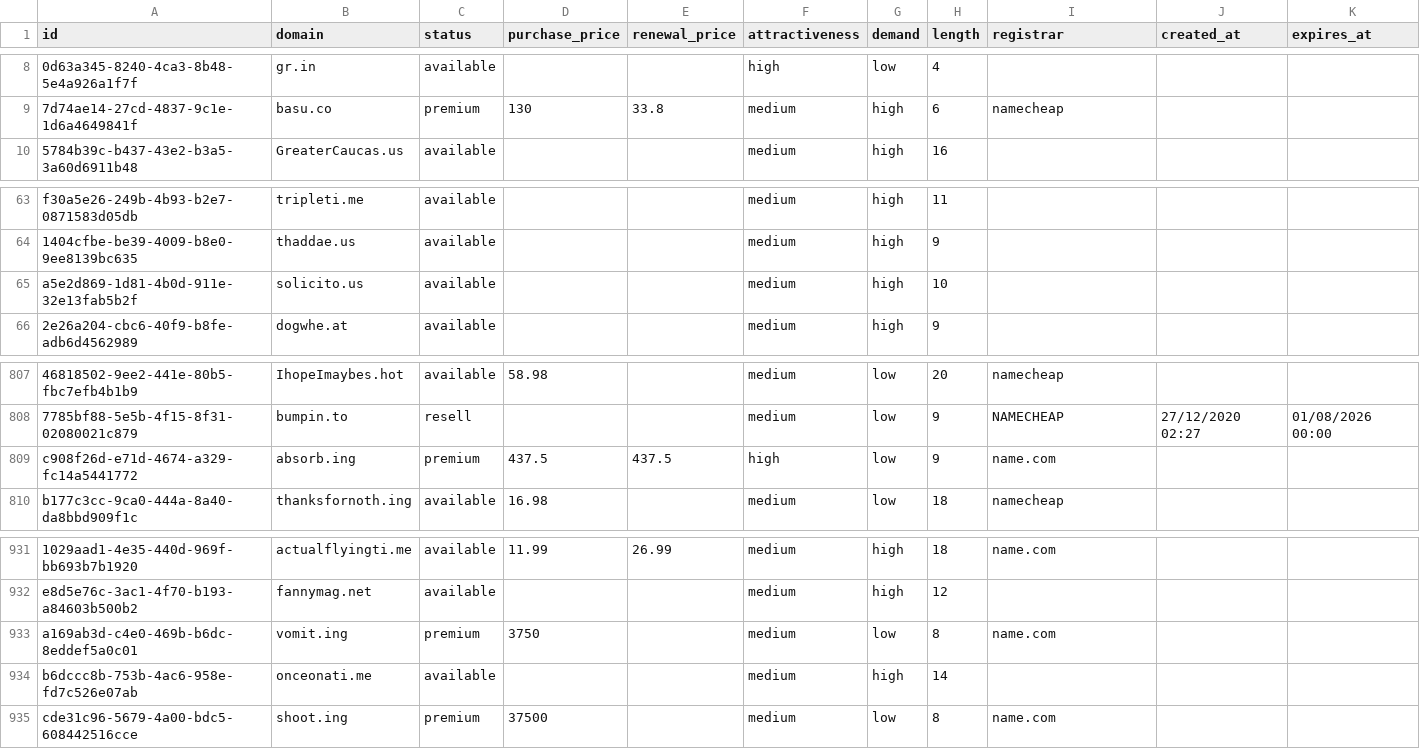
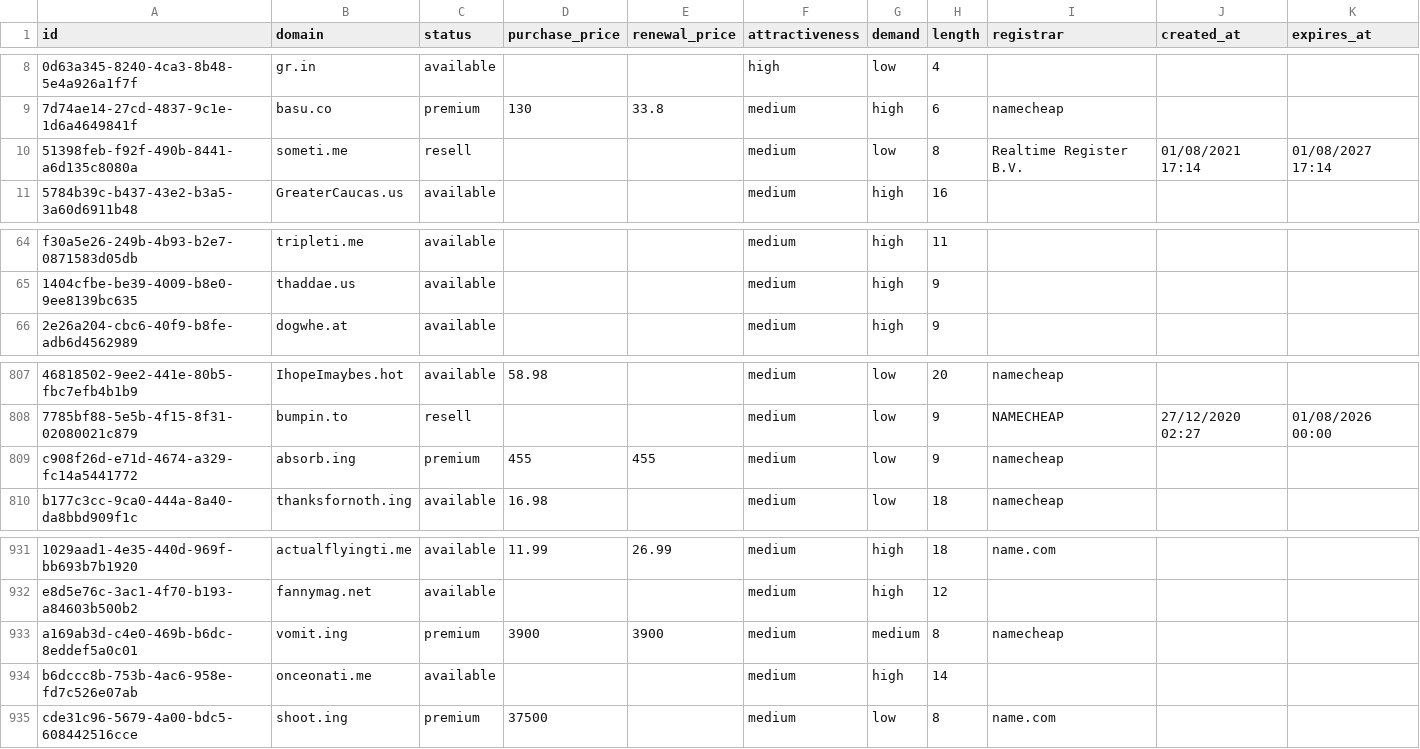
Before and after one commit to UniqueDomains/hacks-oneword-domains, a CSV file: hacks.csv, drawn as a sheet; only a part is shown, gaps mark what is left out; removed rows and columns are numbered as before the commit, all else as after; the diff names each change by its address in the sheet, - before the commit and + after, or states it on an @@ line.

Commit message:
Domains update

```diff
--- a/hacks.csv
+++ b/hacks.csv
+row 10: 51398feb-f92f-490b-8441-a6d135c8080a | someti.me | resell |  |  | medium | low | 8 | Realtime Register B.V. | 01/08/2021 17:14 | 01/08/2027 17:14
-row 65: a5e2d869-1d81-4b0d-911e-32e13fab5b2f | solicito.us | available |  |  | medium | high | 10
-D809 (purchase_price): 437.5
+D809 (purchase_price): 455
-E809 (renewal_price): 437.5
+E809 (renewal_price): 455
-F809 (attractiveness): high
+F809 (attractiveness): medium
-I809 (registrar): name.com
+I809 (registrar): namecheap
-D933 (purchase_price): 3750
+D933 (purchase_price): 3900
-E933 (renewal_price): (empty)
+E933 (renewal_price): 3900
-G933 (demand): low
+G933 (demand): medium
-I933 (registrar): name.com
+I933 (registrar): namecheap
```
Also changed, not shown: 4 other files.
